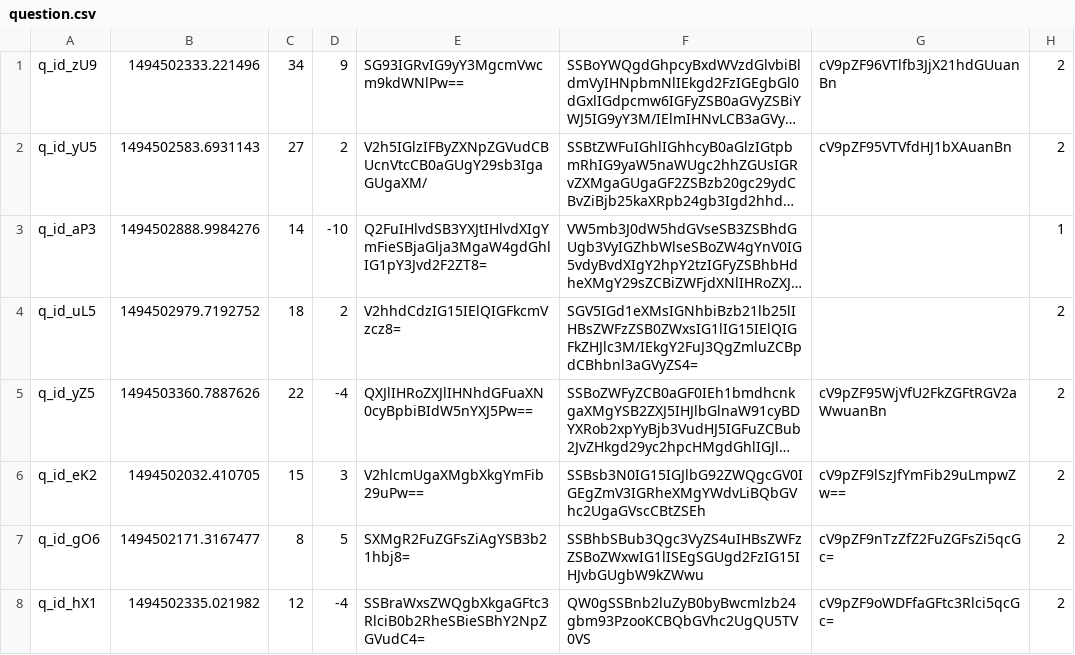
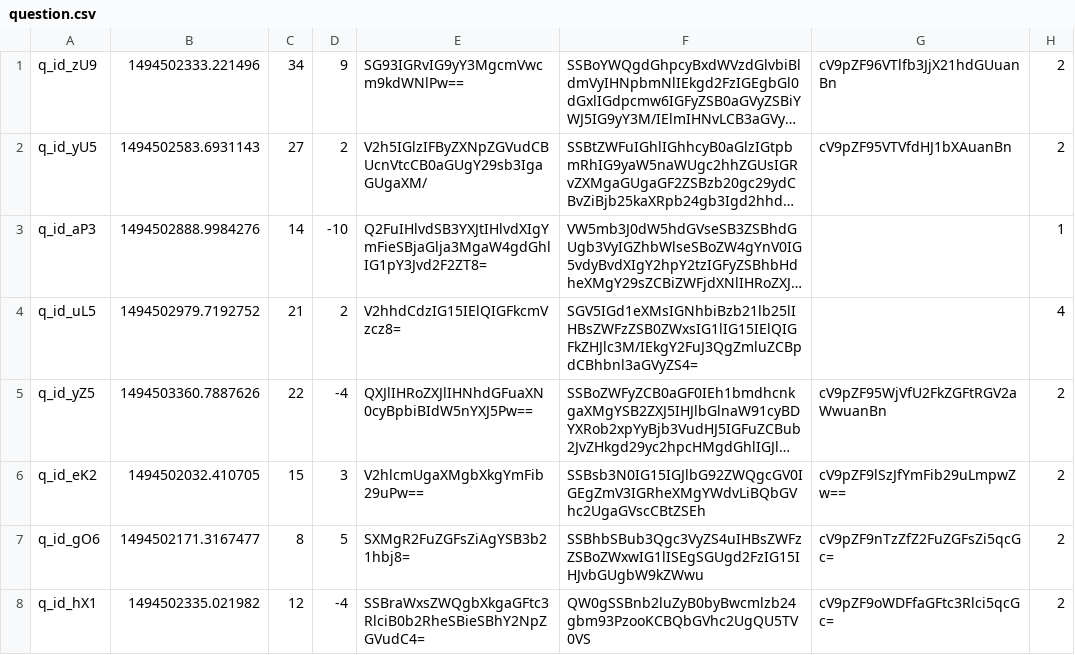
Before and after one commit to matebalogh11/askmate-rushbit, a CSV file: question.csv, drawn as a sheet; only a part is shown; long unchanged cells end in …; the diff names each change by its address in the sheet, - before the commit and + after, or states it on an @@ line.

```diff
--- a/question.csv
+++ b/question.csv
-C4: 18
+C4: 21
-H4: 2
+H4: 4
```
Also changed, not shown: answer.csv, 2 other files.
